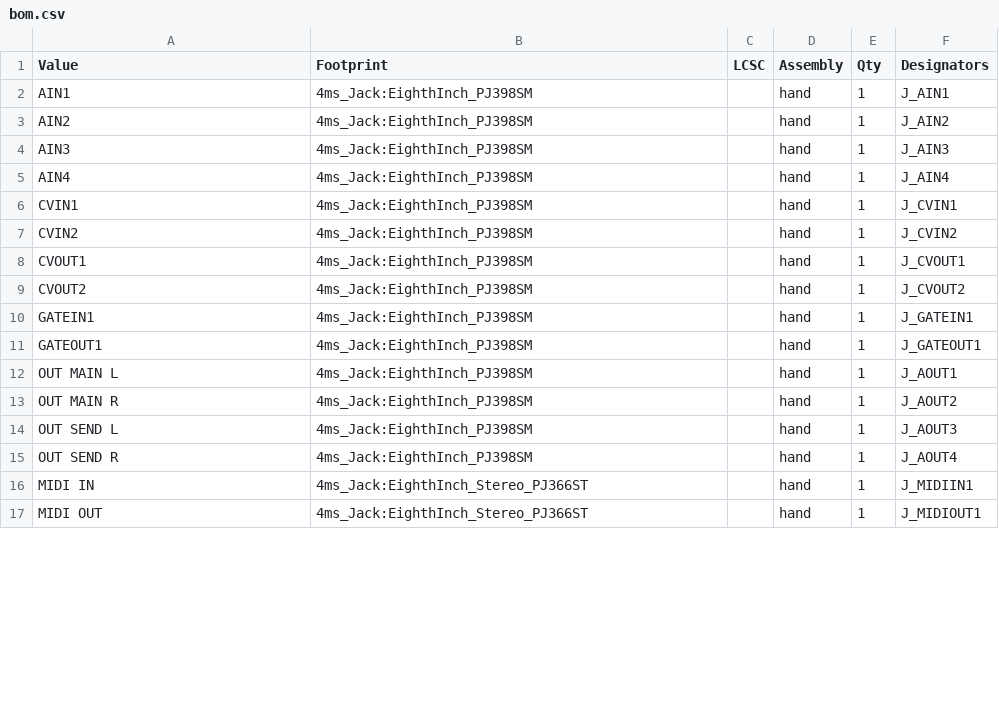
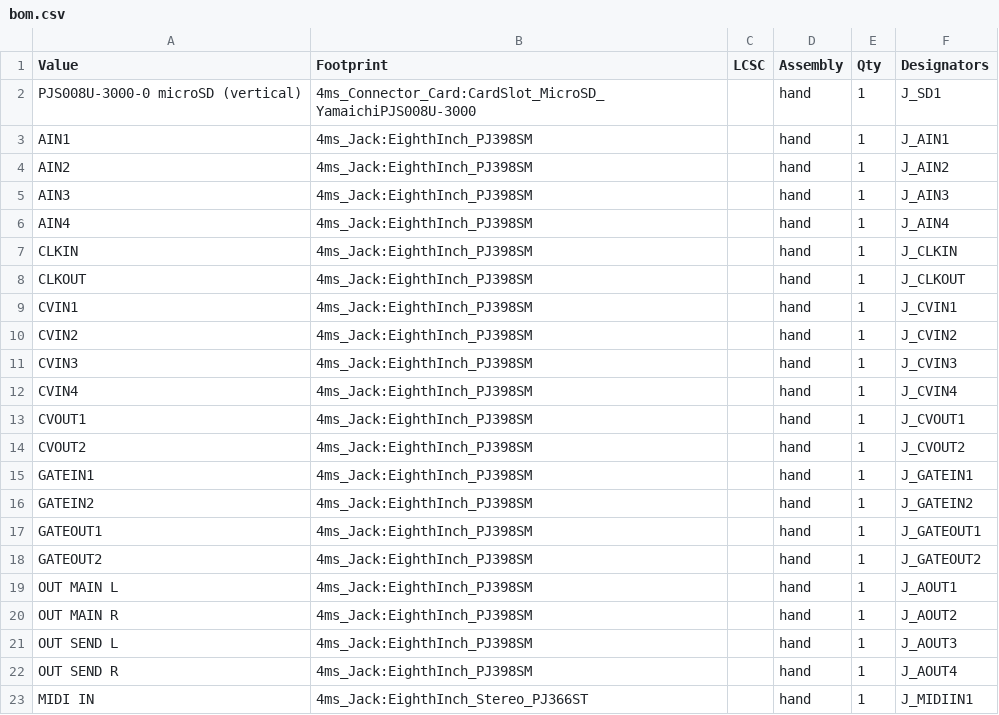
Before and after one commit to omar-karray/SenarioEurorack, a CSV file: SenarioHW/docs/bom.csv, drawn as a sheet; only a part is shown; the shorter side is filled out with more unchanged rows; the diff covers the shown part only.

```diff
--- a/SenarioHW/docs/bom.csv
+++ b/SenarioHW/docs/bom.csv
@@ -1,2 +1,3 @@
 Value,Footprint,LCSC,Assembly,Qty,Designators
+PJS008U-3000-0 microSD (vertical),4ms_Connector_Card:CardSlot_MicroSD_YamaichiPJS008U-3000,,hand,1,J_SD1
 AIN1,4ms_Jack:EighthInch_PJ398SM,,hand,1,J_AIN1
@@ -5,4 +6,8 @@ AIN3,4ms_Jack:EighthInch_PJ398SM,,hand,1,J_AIN3
 AIN4,4ms_Jack:EighthInch_PJ398SM,,hand,1,J_AIN4
+CLKIN,4ms_Jack:EighthInch_PJ398SM,,hand,1,J_CLKIN
+CLKOUT,4ms_Jack:EighthInch_PJ398SM,,hand,1,J_CLKOUT
 CVIN1,4ms_Jack:EighthInch_PJ398SM,,hand,1,J_CVIN1
 CVIN2,4ms_Jack:EighthInch_PJ398SM,,hand,1,J_CVIN2
+CVIN3,4ms_Jack:EighthInch_PJ398SM,,hand,1,J_CVIN3
+CVIN4,4ms_Jack:EighthInch_PJ398SM,,hand,1,J_CVIN4
 CVOUT1,4ms_Jack:EighthInch_PJ398SM,,hand,1,J_CVOUT1
@@ -10,3 +15,5 @@ CVOUT2,4ms_Jack:EighthInch_PJ398SM,,hand,1,J_CVOUT2
 GATEIN1,4ms_Jack:EighthInch_PJ398SM,,hand,1,J_GATEIN1
+GATEIN2,4ms_Jack:EighthInch_PJ398SM,,hand,1,J_GATEIN2
 GATEOUT1,4ms_Jack:EighthInch_PJ398SM,,hand,1,J_GATEOUT1
+GATEOUT2,4ms_Jack:EighthInch_PJ398SM,,hand,1,J_GATEOUT2
 OUT MAIN L,4ms_Jack:EighthInch_PJ398SM,,hand,1,J_AOUT1
```
Also changed, not shown: 8 added rows, 11 removed rows and 44 edited cells elsewhere in this file, 44 other files.
